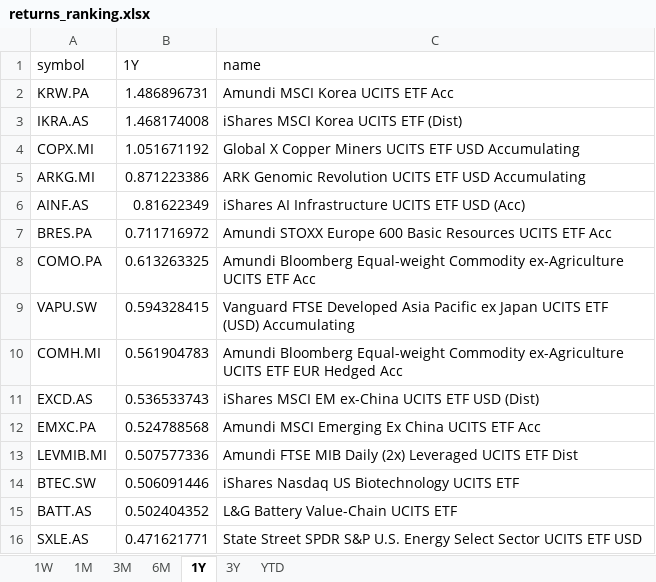
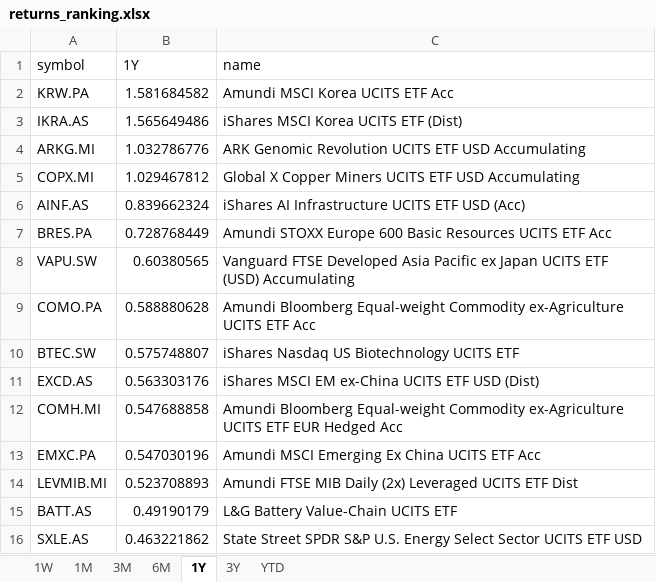
Before and after one commit to laceto/myfinance2, an Excel workbook: data/results/etf/returns_ranking.xlsx, sheet 1Y, drawn as a sheet; values as stored, in another font and other column widths than the file's, no borders; removed rows and columns are numbered as before the commit, all else as after; the diff names each change by its address in the sheet, - before the commit and + after, or states it on an @@ line.

```diff
--- a/data/results/etf/returns_ranking.xlsx (sheet 1Y)
+++ b/data/results/etf/returns_ranking.xlsx (sheet 1Y)
-B2 (1Y): 1.486896731
+B2 (1Y): 1.581684582
-B3 (1Y): 1.468174008
+B3 (1Y): 1.565649486
-row 4: COPX.MI | 1.051671192 | Global X Copper Miners UCITS ETF USD Accumulating
-B4 (1Y): 0.871223386
+B4 (1Y): 1.032786776
+row 5: COPX.MI | 1.029467812 | Global X Copper Miners UCITS ETF USD Accumulating
-B6 (1Y): 0.81622349
+B6 (1Y): 0.839662324
-B7 (1Y): 0.711716972
+B7 (1Y): 0.728768449
-row 8: COMO.PA | 0.613263325 | Amundi Bloomberg Equal-weight Commodity ex-Agriculture UCITS ETF Acc
-B8 (1Y): 0.594328415
+B8 (1Y): 0.60380565
-row 10: COMH.MI | 0.561904783 | Amundi Bloomberg Equal-weight Commodity ex-Agriculture UCITS ETF EUR Hedged Acc
+row 9: COMO.PA | 0.588880628 | Amundi Bloomberg Equal-weight Commodity ex-Agriculture UCITS ETF Acc
+row 10: BTEC.SW | 0.575748807 | iShares Nasdaq US Biotechnology UCITS ETF
-B11 (1Y): 0.536533743
+B11 (1Y): 0.563303176
+row 12: COMH.MI | 0.547688858 | Amundi Bloomberg Equal-weight Commodity ex-Agriculture UCITS ETF EUR Hedged Acc
-B13 (1Y): 0.524788568
+B13 (1Y): 0.547030196
-B14 (1Y): 0.507577336
+B14 (1Y): 0.523708893
-row 14: BTEC.SW | 0.506091446 | iShares Nasdaq US Biotechnology UCITS ETF
-B15 (1Y): 0.502404352
+B15 (1Y): 0.49190179
-B16 (1Y): 0.471621771
+B16 (1Y): 0.463221862
```
Also changed, not shown: sheet 1W, sheet 3M, sheet 1M, sheet 6M, sheet YTD, sheet 3Y, 2 other files.
